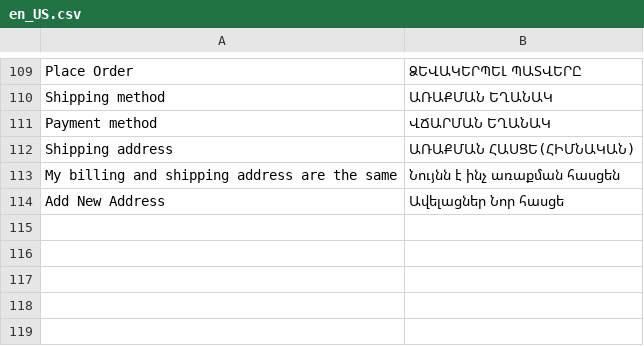
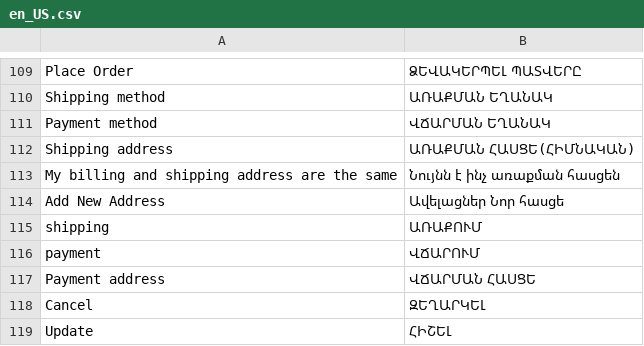
Before and after one commit to TrioAngel/magento-theme, a CSV file: app/design/frontend/Bigbox/theme/i18n/en_US.csv, drawn as a sheet; only a part is shown, gaps mark what is left out; the diff names each change by its address in the sheet, - before the commit and + after, or states it on an @@ line.

Commit message:
checkout main content design

```diff
--- a/app/design/frontend/Bigbox/theme/i18n/en_US.csv
+++ b/app/design/frontend/Bigbox/theme/i18n/en_US.csv
+row 115: shipping | ԱՌԱՔՈՒՄ
+row 116: payment | ՎՃԱՐՈՒՄ
+row 117: Payment address | ՎՃԱՐՄԱՆ ՀԱՍՑԵ
+row 118: Cancel | ԶԵՂԱՐԿԵԼ
+row 119: Update | ՀԻՇԵԼ
```
Also changed, not shown: 9 other files.
